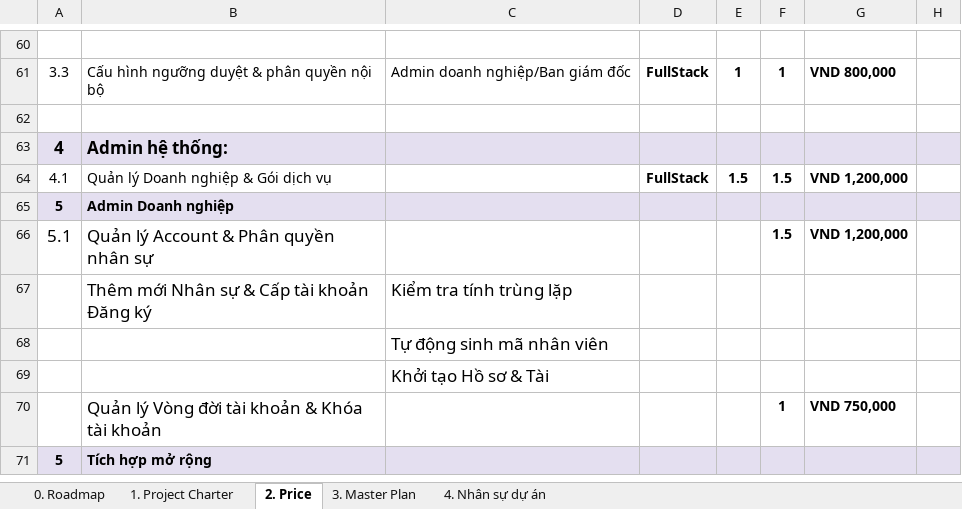
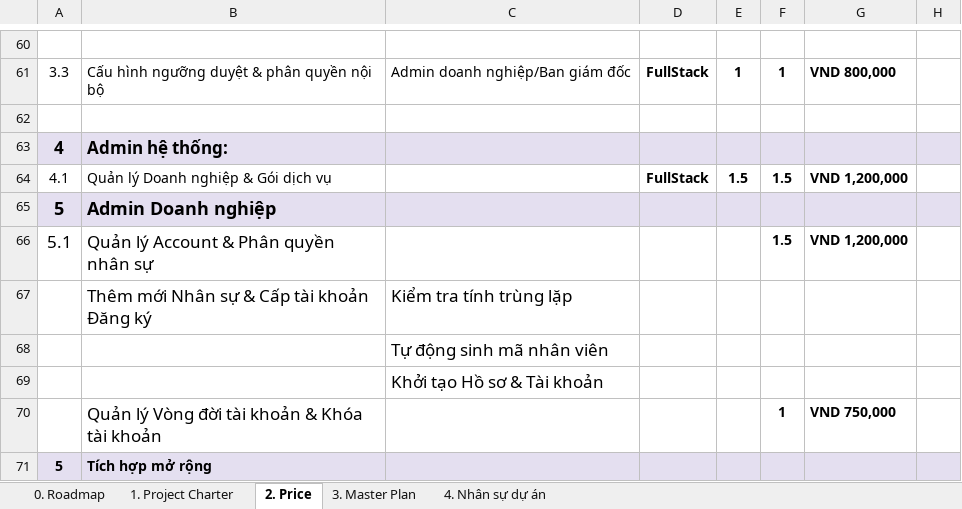
Before and after one commit to Pham-anh-Hub/PTIT_CNTT1_ExampleHolidayProject_PhamAnh, an Excel workbook: Template-Technical.xlsx, sheet 2. Price, drawn as a sheet; only a part is shown, gaps mark what is left out; values as stored, in another font and other column widths than the file's, no borders; conditional formats not drawn; the diff names each change by its address in the sheet, - before the commit and + after, or states it on an @@ line.

```diff
--- a/Template-Technical.xlsx (sheet 2. Price)
+++ b/Template-Technical.xlsx (sheet 2. Price)
@@ A65:B65 text size: larger @@
-C69: Khởi tạo Hồ sơ & Tài
+C69: Khởi tạo Hồ sơ & Tài khoản
```
Also changed, not shown: sheet 3. Master Plan.
